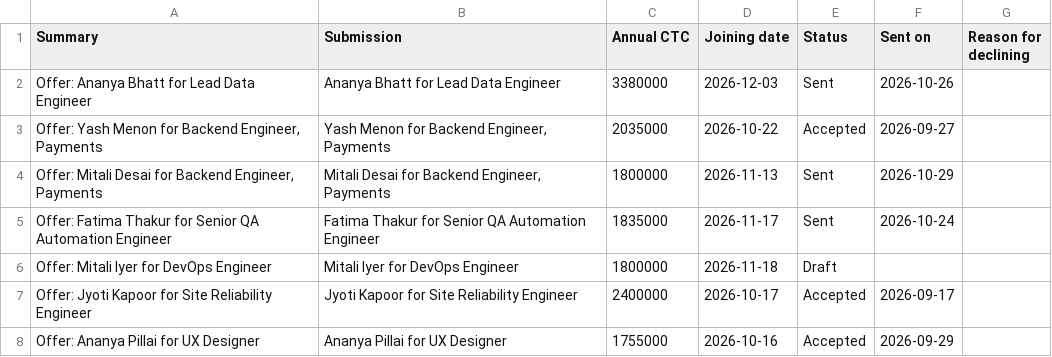
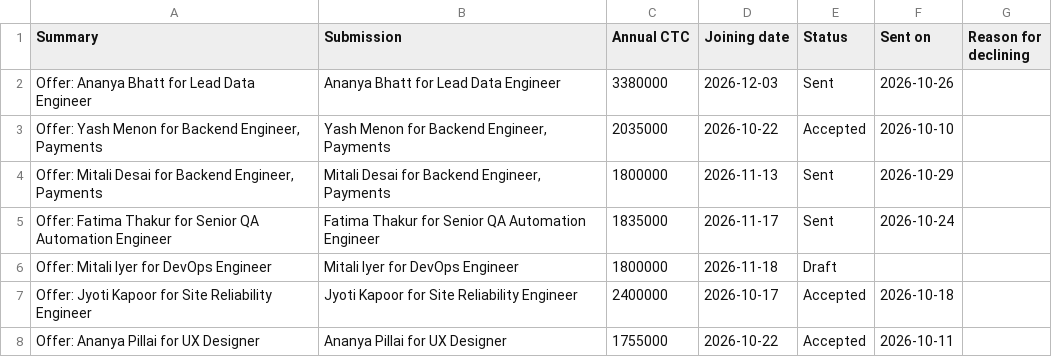
Before and after one commit to preet-hekaos/table-to-ui, a CSV file: samples/recruitment-demo/10-offers.csv, drawn as a sheet.

```diff
--- a/samples/recruitment-demo/10-offers.csv
+++ b/samples/recruitment-demo/10-offers.csv
@@ -2,3 +2,3 @@ Summary,Submission,Annual CTC,Joining date,Status,Sent on,Reason for declining
 Offer: Ananya Bhatt for Lead Data Engineer,Ananya Bhatt for Lead Data Engineer,3380000,2026-12-03,Sent,2026-10-26,
-"Offer: Yash Menon for Backend Engineer, Payments","Yash Menon for Backend Engineer, Payments",2035000,2026-10-22,Accepted,2026-09-27,
+"Offer: Yash Menon for Backend Engineer, Payments","Yash Menon for Backend Engineer, Payments",2035000,2026-10-22,Accepted,2026-10-10,
 "Offer: Mitali Desai for Backend Engineer, Payments","Mitali Desai for Backend Engineer, Payments",1800000,2026-11-13,Sent,2026-10-29,
@@ -6,3 +6,3 @@ Offer: Fatima Thakur for Senior QA Automation Engineer,Fatima Thakur for Senior
 Offer: Mitali Iyer for DevOps Engineer,Mitali Iyer for DevOps Engineer,1800000,2026-11-18,Draft,,
-Offer: Jyoti Kapoor for Site Reliability Engineer,Jyoti Kapoor for Site Reliability Engineer,2400000,2026-10-17,Accepted,2026-09-17,
-Offer: Ananya Pillai for UX Designer,Ananya Pillai for UX Designer,1755000,2026-10-16,Accepted,2026-09-29,
+Offer: Jyoti Kapoor for Site Reliability Engineer,Jyoti Kapoor for Site Reliability Engineer,2400000,2026-10-17,Accepted,2026-10-18,
+Offer: Ananya Pillai for UX Designer,Ananya Pillai for UX Designer,1755000,2026-10-22,Accepted,2026-10-11,
```
Also changed, not shown: samples/recruitment-demo/11-placements.csv, samples/recruitment-demo/12-tasks.csv, 2 other files.
